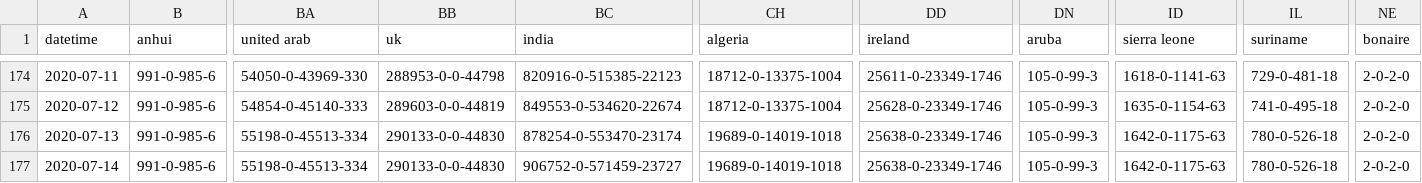
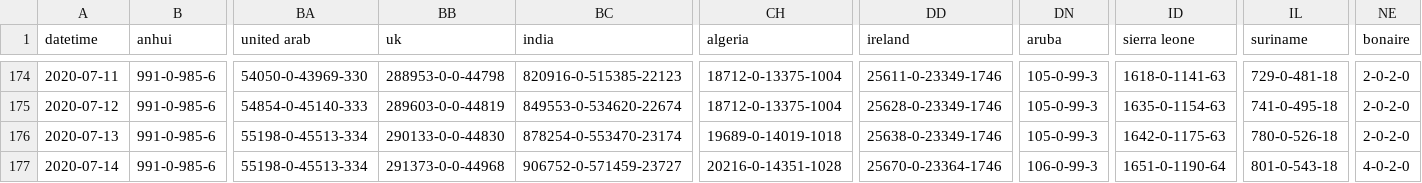
Before and after one commit to odaiwai/2020_SARS2-CoV_COVID19, a CSV file: HGIS_UW_data/virus.csv, drawn as a sheet; only a part is shown, gaps mark what is left out; the diff names each change by its address in the sheet, - before the commit and + after, or states it on an @@ line.

Commit message:
Added HGIS data on 2020-07-15 04:05:47

```diff
--- a/HGIS_UW_data/virus.csv
+++ b/HGIS_UW_data/virus.csv
-BB177 (uk): 290133-0-0-44830
+BB177 (uk): 291373-0-0-44968
-CH177 (algeria): 19689-0-14019-1018
+CH177 (algeria): 20216-0-14351-1028
-DD177 (ireland): 25638-0-23349-1746
+DD177 (ireland): 25670-0-23364-1746
-DN177 (aruba): 105-0-99-3
+DN177 (aruba): 106-0-99-3
-ID177 (sierra leone): 1642-0-1175-63
+ID177 (sierra leone): 1651-0-1190-64
-IL177 (suriname): 780-0-526-18
+IL177 (suriname): 801-0-543-18
-NE177 (bonaire): 2-0-2-0
+NE177 (bonaire): 4-0-2-0
```
